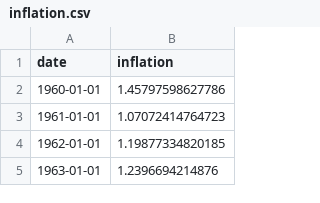
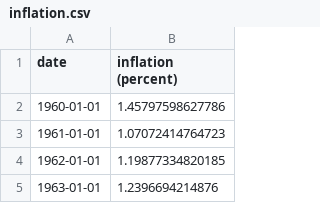
Before and after one commit to bmoses00/Mos_and_Friends, a CSV file: app/static/csv/inflation.csv, drawn as a sheet; only a part is shown.

```diff
--- a/app/static/csv/inflation.csv
+++ b/app/static/csv/inflation.csv
@@ -1,2 +1,2 @@
-date,inflation
+date,inflation (percent)
 1960-01-01,1.45797598627786
```
Also changed, not shown: app/static/csv/10_year_treasury_yields.csv, 1 other file.
